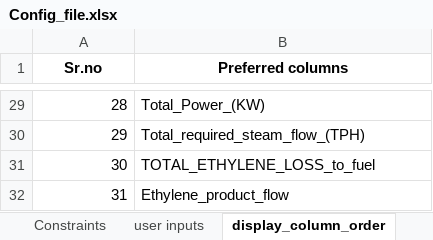
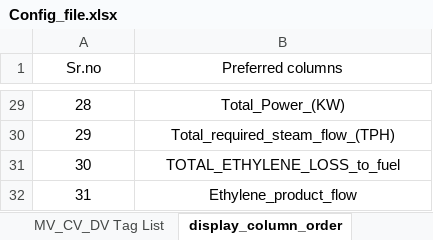
Before and after one commit to Ankur-Yadav09/SoftSensor-Intelligence-Platform, an Excel workbook: Data/Config_file.xlsx, sheet display_column_order, drawn as a sheet; only a part is shown, gaps mark what is left out; values as stored, in another font and other column widths than the file's, no borders; conditional formats not drawn; the diff covers the shown part only; the diff names each change by its address in the sheet, - before the commit and + after, or states it on an @@ line.

```diff
--- a/Data/Config_file.xlsx (sheet display_column_order)
+++ b/Data/Config_file.xlsx (sheet display_column_order)
-A1:B1 bold: on
+A1:B1 bold: off
-A29:A32 alignment: right
+A29:A32 alignment: center
-B29:B32 alignment: left
+B29:B32 alignment: center
```
Also changed, not shown: cell formats elsewhere in this sheet, sheet MV_CV_DV Tag List, sheet PI_generalised_Name, sheet Model details, sheet user inputs, sheet Constraints, sheet Section Order, other sheet tabs, 23 other files.
